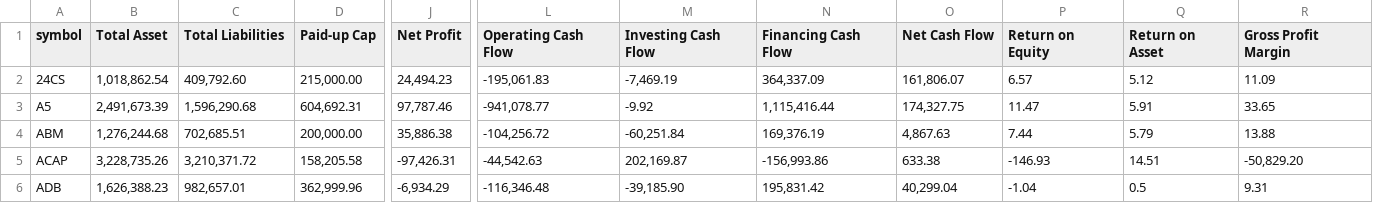
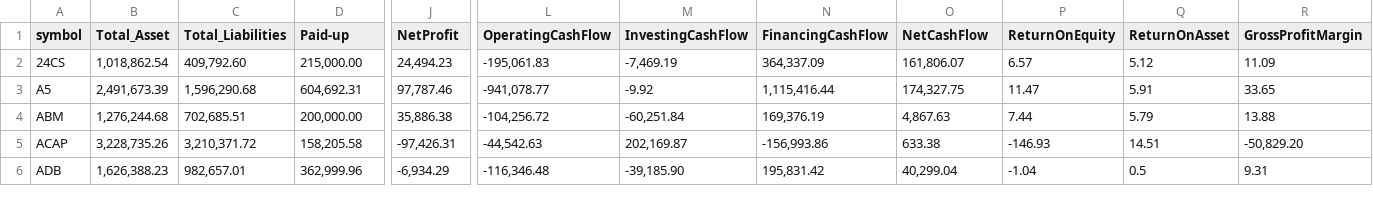
Before and after one commit to oceanidis/Financial-failure-in-MAI, a CSV file: 2019_2021.csv, drawn as a sheet; only a part is shown, gaps mark what is left out; the diff covers the shown part only; the diff names each change by its address in the sheet, - before the commit and + after, or states it on an @@ line.

```diff
--- a/2019_2021.csv
+++ b/2019_2021.csv
-B1: Total Asset
+B1: Total_Asset
-C1: Total Liabilities
+C1: Total_Liabilities
-D1: Paid-up Cap
+D1: Paid-up
-J1: Net Profit
+J1: NetProfit
-L1: Operating Cash Flow
+L1: OperatingCashFlow
-M1: Investing Cash Flow
+M1: InvestingCashFlow
-N1: Financing Cash Flow
+N1: FinancingCashFlow
-O1: Net Cash Flow
+O1: NetCashFlow
-P1: Return on Equity
+P1: ReturnOnEquity
-Q1: Return on Asset
+Q1: ReturnOnAsset
-R1: Gross Profit Margin
+R1: GrossProfitMargin
```
Also changed, not shown: 15 edited cells elsewhere in this file, 2022.csv, 3 other files.
